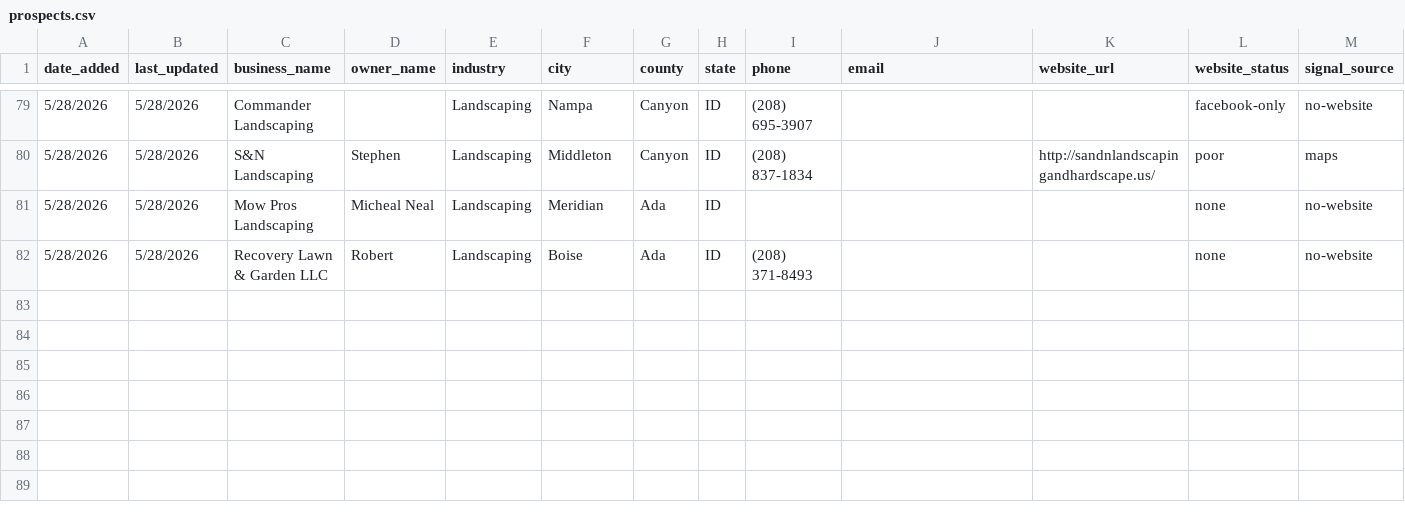
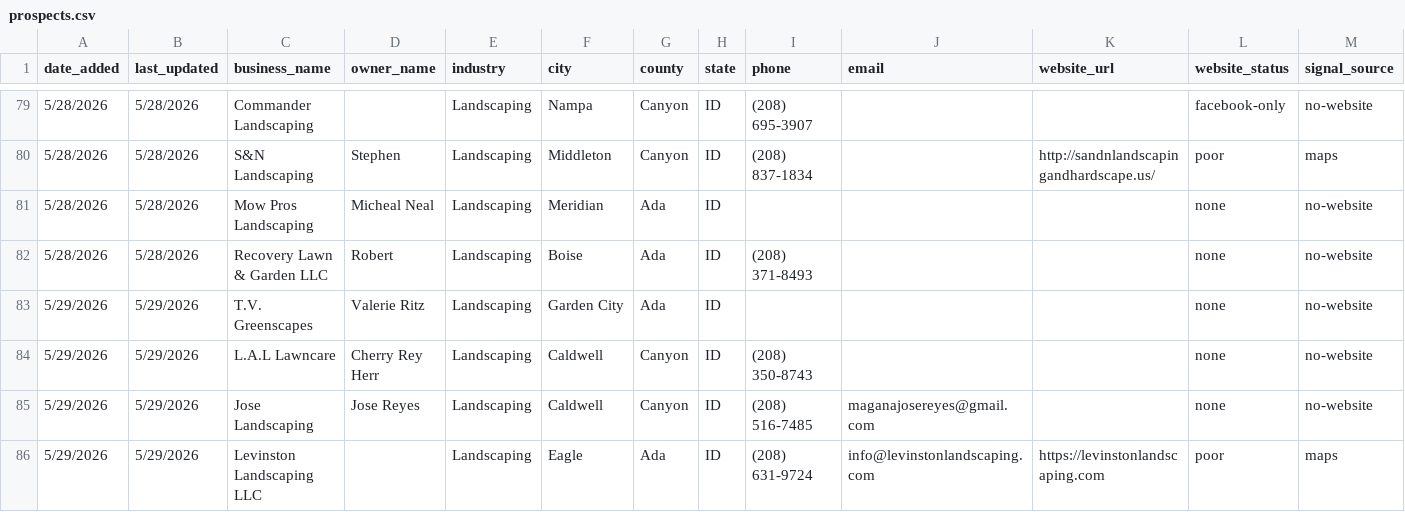
Before and after one commit to markscheiber0/scheiber-prospects, a CSV file: prospects.csv, drawn as a sheet; only a part is shown, gaps mark what is left out; rows hold the shown columns only; the diff names each change by its address in the sheet, - before the commit and + after, or states it on an @@ line.

```diff
--- a/prospects.csv
+++ b/prospects.csv
+row 83: 5/29/2026 | 5/29/2026 | T.V. Greenscapes | Valerie Ritz | Landscaping | Garden City | Ada | ID |  |  |  | none | no-website
+row 84: 5/29/2026 | 5/29/2026 | L.A.L Lawncare | Cherry Rey Herr | Landscaping | Caldwell | Canyon | ID | (208) 350-8743 |  |  | none | no-website
+row 85: 5/29/2026 | 5/29/2026 | Jose Landscaping | Jose Reyes | Landscaping | Caldwell | Canyon | ID | (208) 516-7485 | maganajosereyes@gmail.com |  | none | no-website
+row 86: 5/29/2026 | 5/29/2026 | Levinston Landscaping LLC |  | Landscaping | Eagle | Ada | ID | (208) 631-9724 | info@levinstonlandscaping.com | https://levinstonlandscaping.com | poor | maps
```
